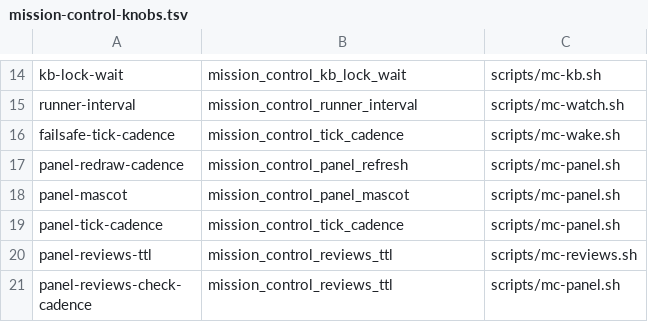
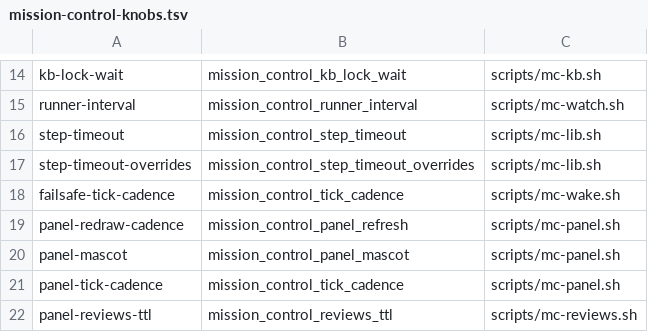
Before and after one commit to inkatze/planwright, a TSV file: config/mission-control-knobs.tsv, drawn as a sheet; only a part is shown, gaps mark what is left out; the shorter side is filled out with more unchanged rows; the diff names each change by its address in the sheet, - before the commit and + after, or states it on an @@ line.

Commit message:
feat: stop a watcher run or snapshot refresh that outlives its timeout knob

```diff
--- a/config/mission-control-knobs.tsv
+++ b/config/mission-control-knobs.tsv
+row 16: step-timeout | mission_control_step_timeout | scripts/mc-lib.sh
+row 17: step-timeout-overrides | mission_control_step_timeout_overrides | scripts/mc-lib.sh
```
Also changed, not shown: 5 other files.
